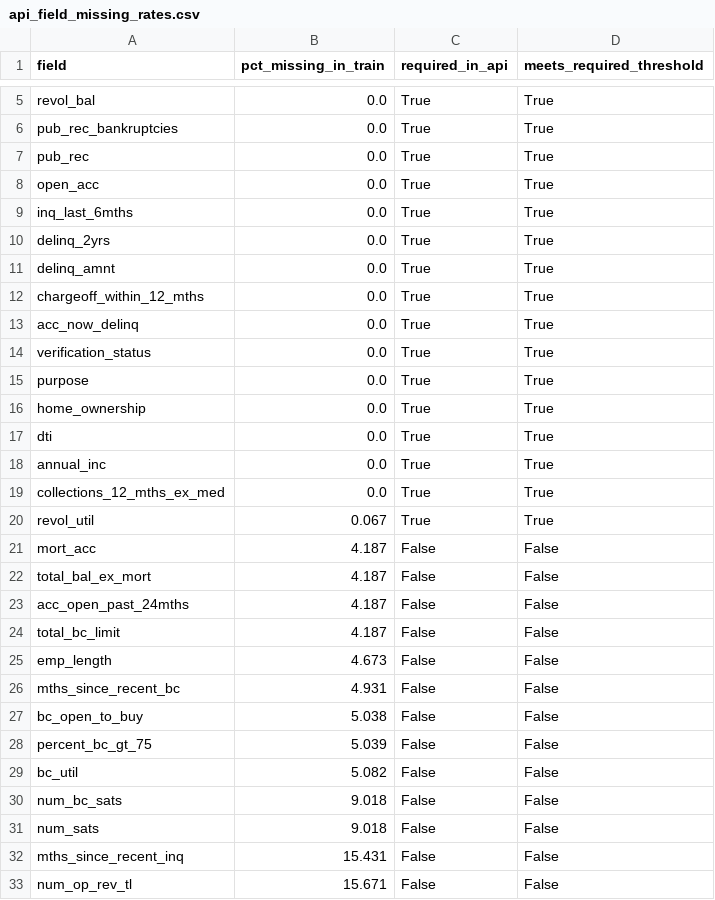
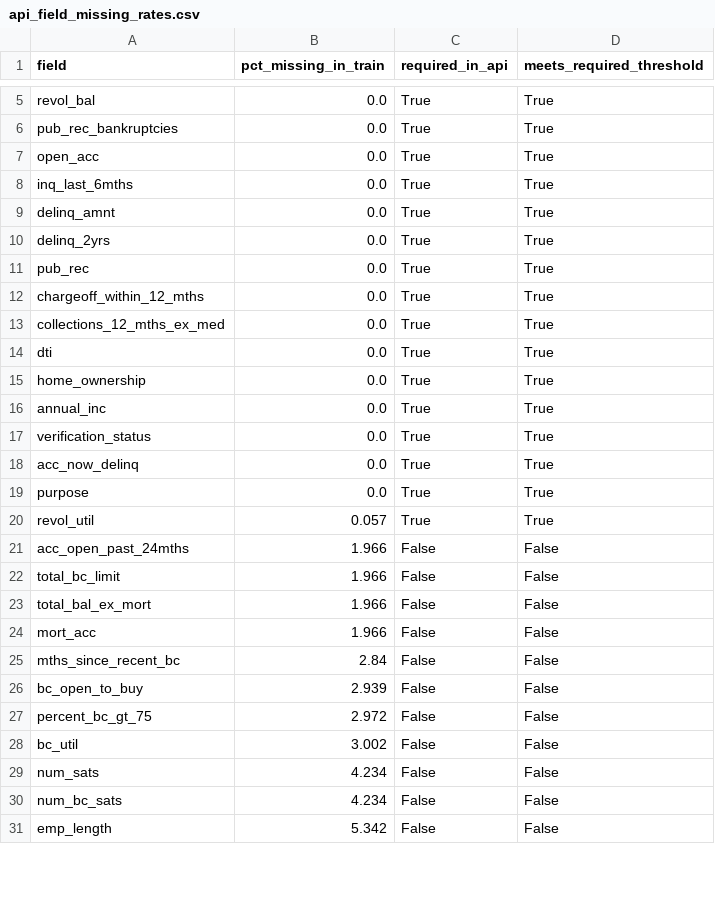
Before and after one commit to Niveditha-04/Credit-Default-Risk-Engine, a CSV file: reports/metrics/api_field_missing_rates.csv, drawn as a sheet; only a part is shown, gaps mark what is left out; the diff covers the shown part only.

```diff
--- a/reports/metrics/api_field_missing_rates.csv
+++ b/reports/metrics/api_field_missing_rates.csv
@@ -6,28 +6,26 @@ revol_bal,0.0,True,True
 pub_rec_bankruptcies,0.0,True,True
-pub_rec,0.0,True,True
 open_acc,0.0,True,True
 inq_last_6mths,0.0,True,True
+delinq_amnt,0.0,True,True
 delinq_2yrs,0.0,True,True
-delinq_amnt,0.0,True,True
+pub_rec,0.0,True,True
 chargeoff_within_12_mths,0.0,True,True
+collections_12_mths_ex_med,0.0,True,True
+dti,0.0,True,True
+home_ownership,0.0,True,True
+annual_inc,0.0,True,True
+verification_status,0.0,True,True
 acc_now_delinq,0.0,True,True
-verification_status,0.0,True,True
 purpose,0.0,True,True
-home_ownership,0.0,True,True
-dti,0.0,True,True
-annual_inc,0.0,True,True
-collections_12_mths_ex_med,0.0,True,True
-revol_util,0.067,True,True
-mort_acc,4.187,False,False
-total_bal_ex_mort,4.187,False,False
-acc_open_past_24mths,4.187,False,False
-total_bc_limit,4.187,False,False
-emp_length,4.673,False,False
-mths_since_recent_bc,4.931,False,False
-bc_open_to_buy,5.038,False,False
-percent_bc_gt_75,5.039,False,False
-bc_util,5.082,False,False
-num_bc_sats,9.018,False,False
-num_sats,9.018,False,False
-mths_since_recent_inq,15.431,False,False
-num_op_rev_tl,15.671,False,False
+revol_util,0.057,True,True
+acc_open_past_24mths,1.966,False,False
+total_bc_limit,1.966,False,False
+total_bal_ex_mort,1.966,False,False
+mort_acc,1.966,False,False
+mths_since_recent_bc,2.84,False,False
+bc_open_to_buy,2.939,False,False
+percent_bc_gt_75,2.972,False,False
+bc_util,3.002,False,False
+num_sats,4.234,False,False
+num_bc_sats,4.234,False,False
+emp_length,5.342,False,False
```
Also changed, not shown: 7 added rows, 5 removed rows and 26 edited cells elsewhere in this file, 21 other files.
